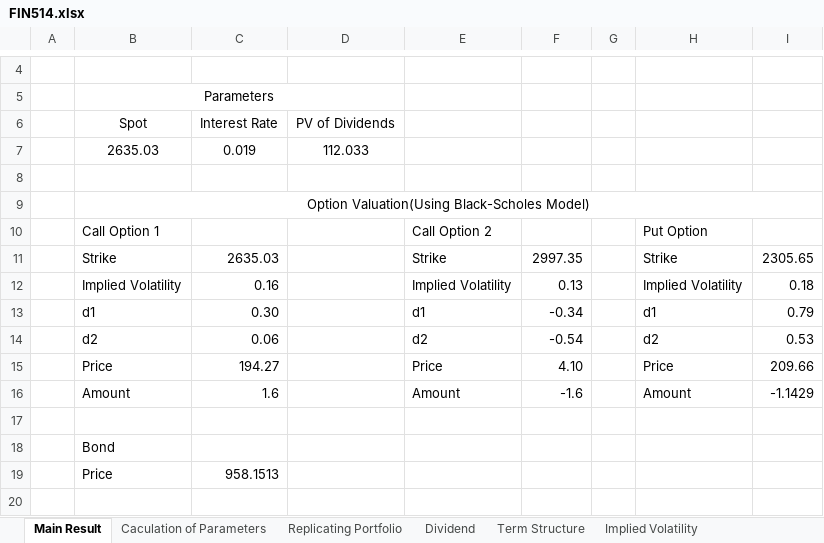
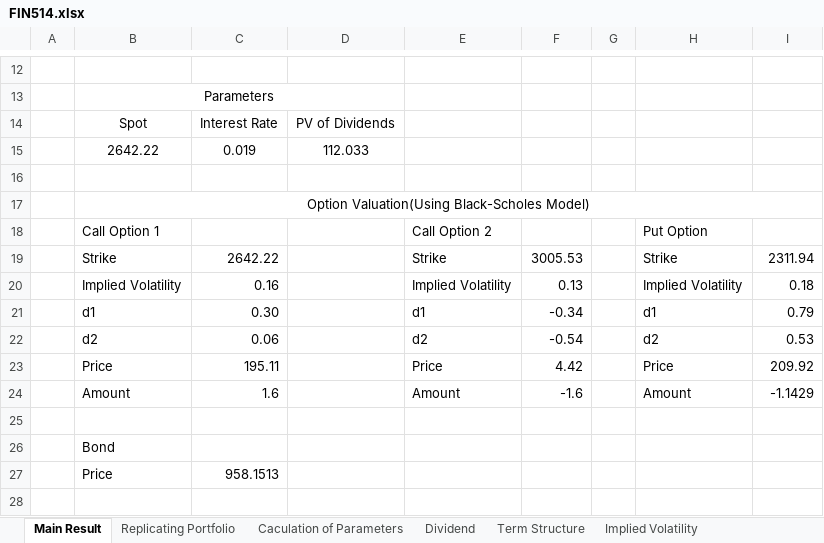
Before and after one commit to wbpark91/FIN514, an Excel workbook: Homework/HW1/FIN514.xlsx, sheet Main Result, drawn as a sheet; only a part is shown, gaps mark what is left out; values as stored, in another font and other column widths than the file's, no borders; addresses are those after the commit; the diff covers the shown part only; the diff names each change by its address in the sheet, - before the commit and + after, or states it on an @@ line.

```diff
--- a/Homework/HW1/FIN514.xlsx (sheet Main Result)
+++ b/Homework/HW1/FIN514.xlsx (sheet Main Result)
@@ sheet tab order changed: Main Result | Replicating Portfolio | Caculation of Parameters | Dividend | Term Structure | Implied Volatility @@
-B15: 2635.03
+B15: 2642.22
-C19: 2635.03
+C19: 2642.22
-F19: 2997.35
+F19: 3005.53
-I19: 2305.65
+I19: 2311.94
-C23: 194.27
+C23: 195.11
-F23: 4.10
+F23: 4.42
-I23: 209.66
+I23: 209.92
```
Also changed, not shown: 13 added rows, 1 removed row and 3 edited cells elsewhere in this sheet, formulas that keep their value, charts or pictures.
